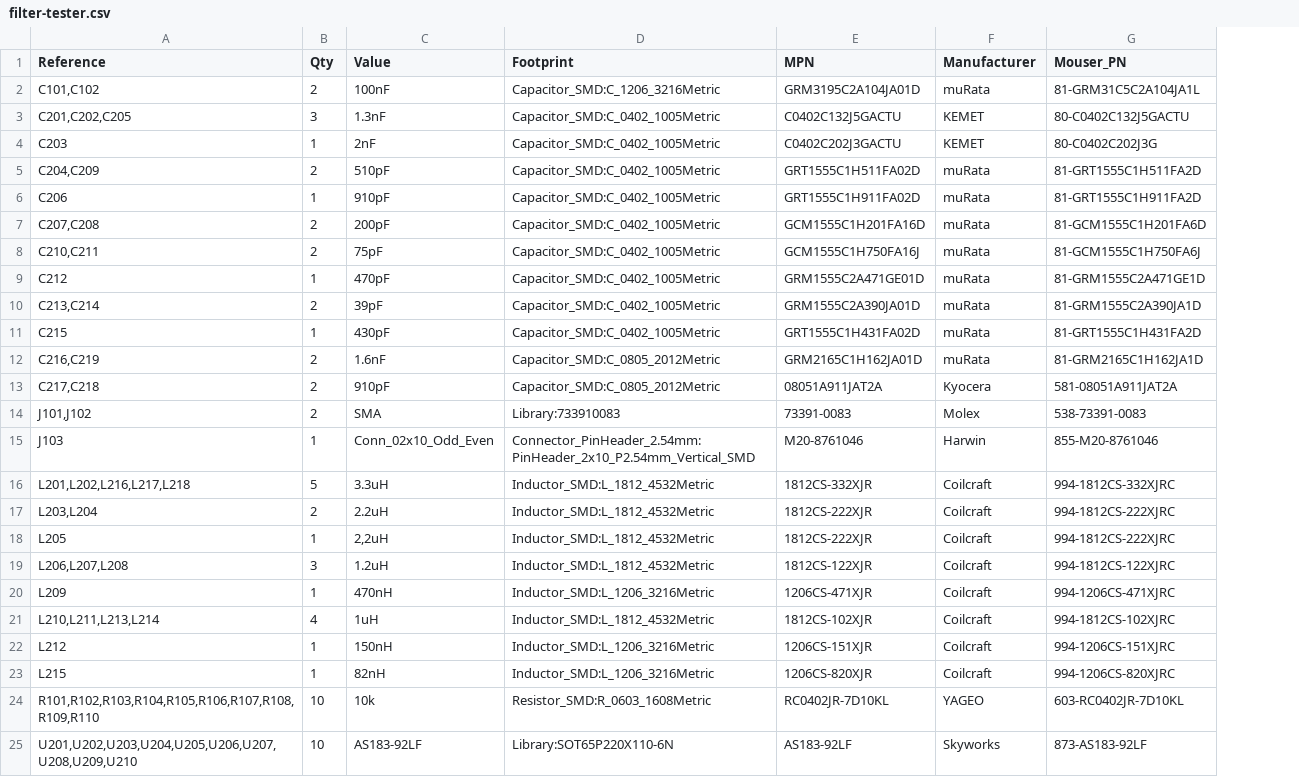
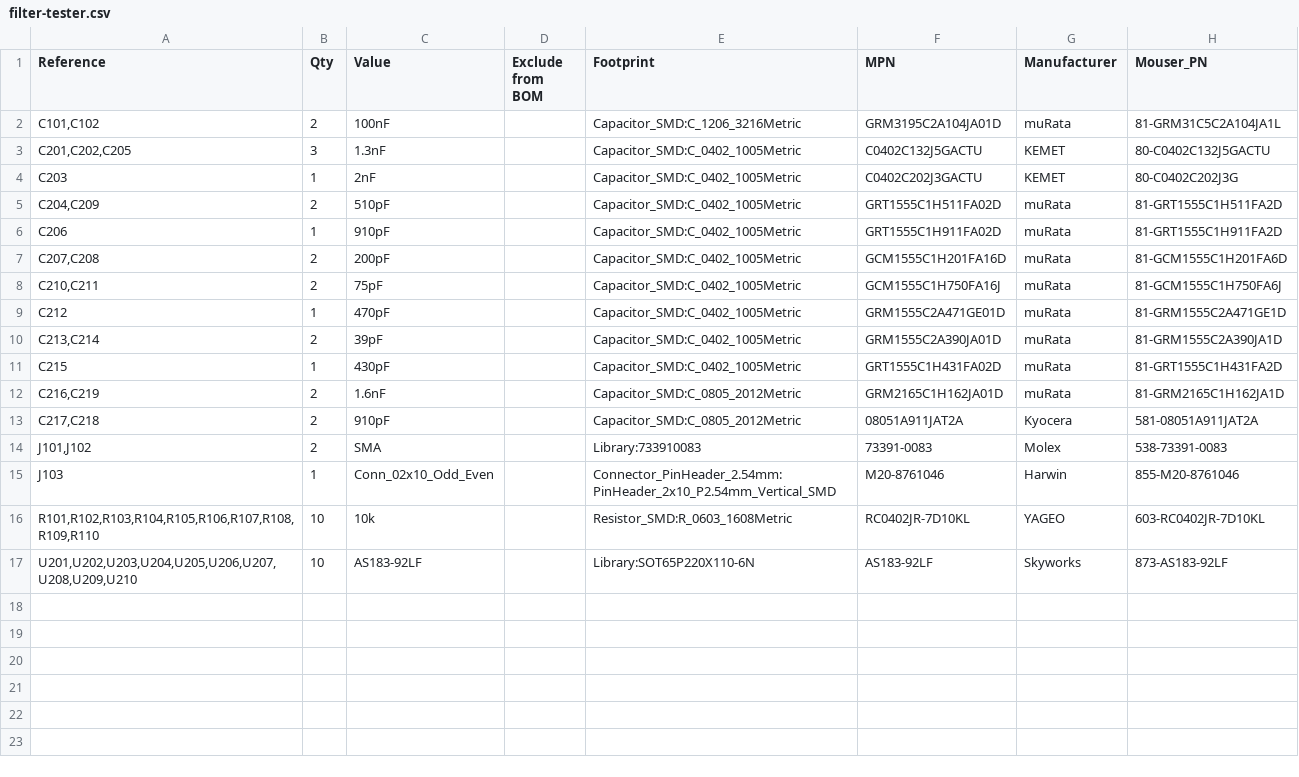
Before and after one commit to alanmimms/NexRx, a CSV file: hw/filter-tester/filter-tester.csv, drawn as a sheet; removed rows and columns are numbered as before the commit, all else as after; the diff names each change by its address in the sheet, - before the commit and + after, or states it on an @@ line.

Commit message:
Ordered JLCPCB DVT1 board and Mouser all but inductors from BOM

```diff
--- a/hw/filter-tester/filter-tester.csv
+++ b/hw/filter-tester/filter-tester.csv
+column D (Exclude from BOM), empty
-row 16: L201,L202,L216,L217,L218 | 5 | 3.3uH | Inductor_SMD:L_1812_4532Metric | 1812CS-332XJR | Coilcraft | 994-1812CS-332XJRC
-row 17: L203,L204 | 2 | 2.2uH | Inductor_SMD:L_1812_4532Metric | 1812CS-222XJR | Coilcraft | 994-1812CS-222XJRC
-row 18: L205 | 1 | 2,2uH | Inductor_SMD:L_1812_4532Metric | 1812CS-222XJR | Coilcraft | 994-1812CS-222XJRC
-row 19: L206,L207,L208 | 3 | 1.2uH | Inductor_SMD:L_1812_4532Metric | 1812CS-122XJR | Coilcraft | 994-1812CS-122XJRC
-row 20: L209 | 1 | 470nH | Inductor_SMD:L_1206_3216Metric | 1206CS-471XJR | Coilcraft | 994-1206CS-471XJRC
-row 21: L210,L211,L213,L214 | 4 | 1uH | Inductor_SMD:L_1812_4532Metric | 1812CS-102XJR | Coilcraft | 994-1812CS-102XJRC
-row 22: L212 | 1 | 150nH | Inductor_SMD:L_1206_3216Metric | 1206CS-151XJR | Coilcraft | 994-1206CS-151XJRC
-row 23: L215 | 1 | 82nH | Inductor_SMD:L_1206_3216Metric | 1206CS-820XJR | Coilcraft | 994-1206CS-820XJRC
```
Also changed, not shown: hw/filter-tester/production/bom.csv, hw/filter-tester/production/positions.csv, 6 other files.
